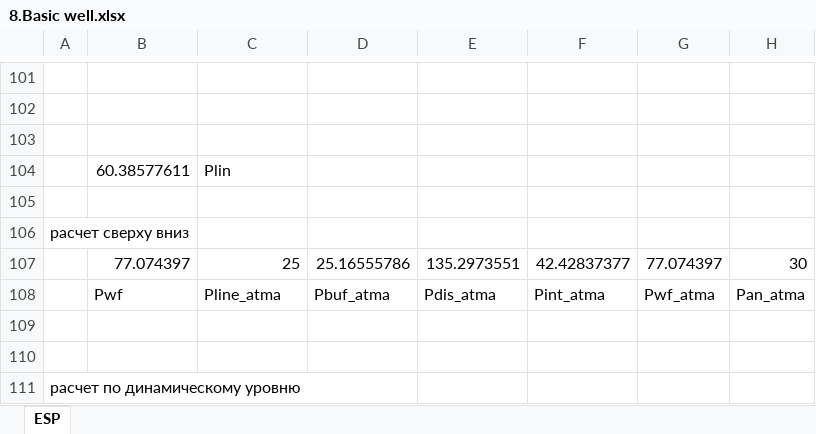
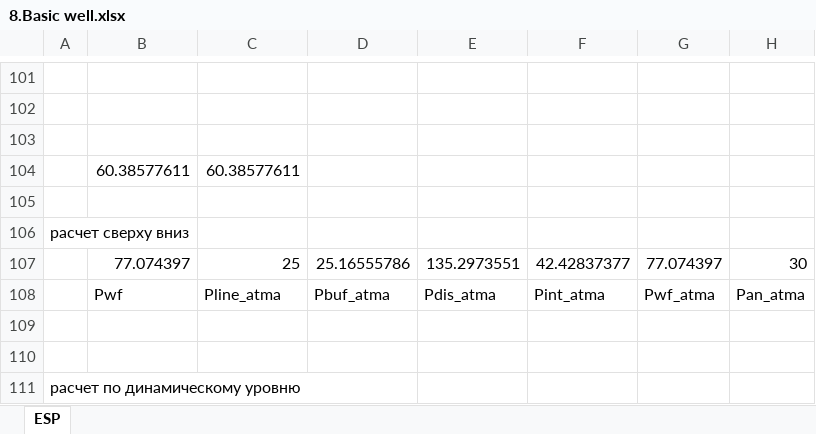
Before and after one commit to unifloc/unifloc_vba, an Excel workbook: Упражнения простые/8.Basic well.xlsx, sheet ESP, drawn as a sheet; only a part is shown, gaps mark what is left out; values as stored, in another font and other column widths than the file's, no borders; charts and pictures not drawn; the diff names each change by its address in the sheet, - before the commit and + after, or states it on an @@ line.

```diff
--- a/Упражнения простые/8.Basic well.xlsx (sheet ESP)
+++ b/Упражнения простые/8.Basic well.xlsx (sheet ESP)
-C104: Plin
+C104: 60.38577611
```
Also changed, not shown: ИРМ/UF7_калькулятор_ГЛ.xlsm, ИРМ/UF7_калькулятор_ЭЦН.xlsm, 7 other files.
